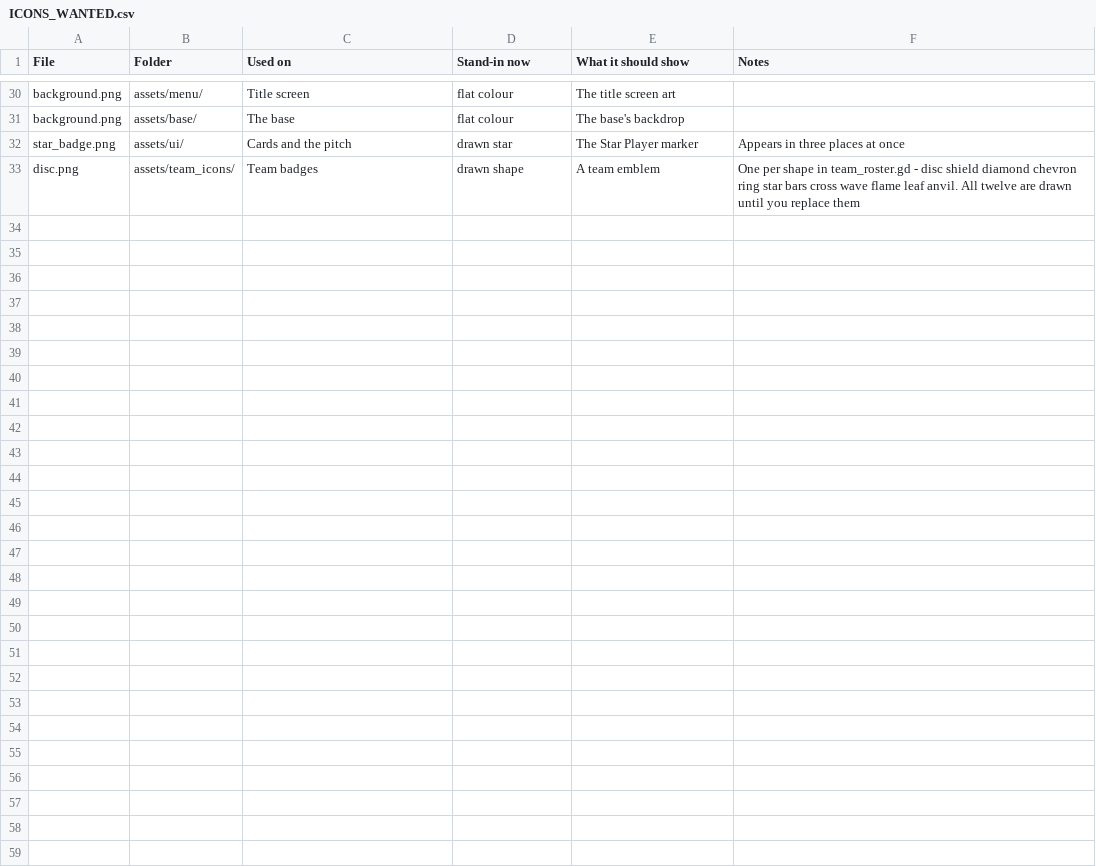
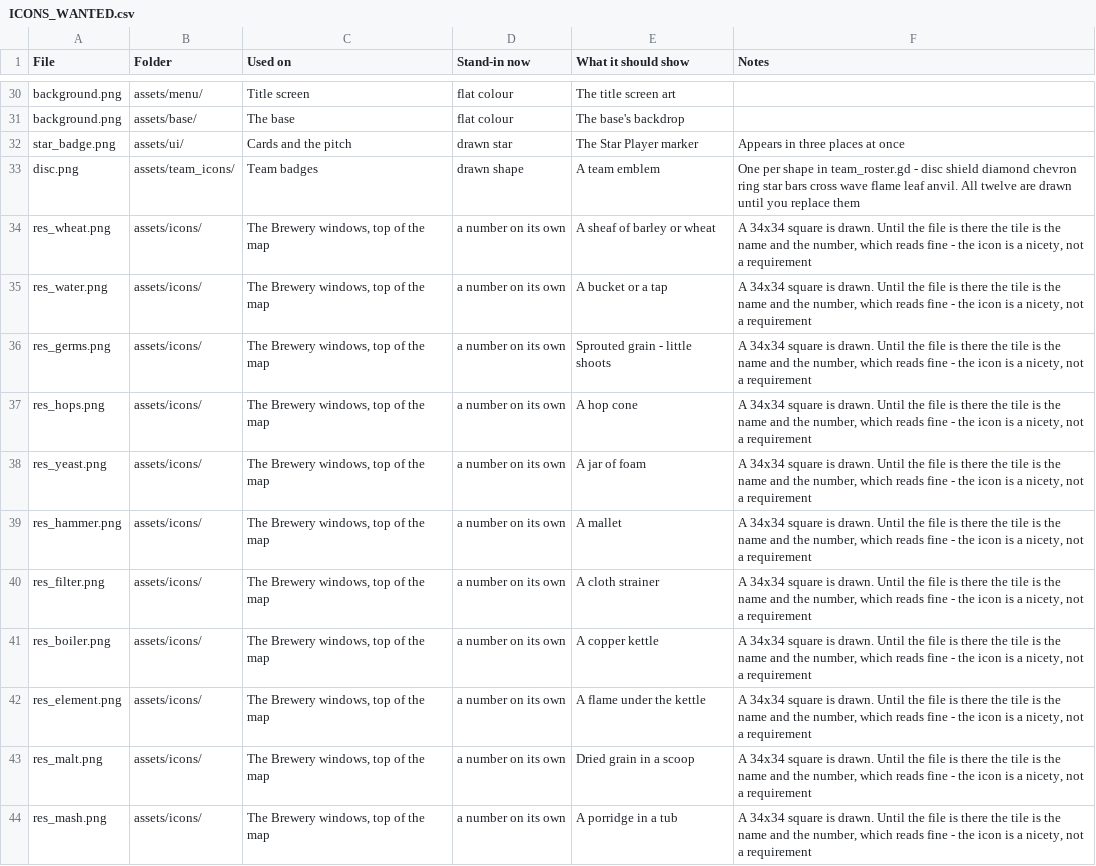
Before and after one commit to SchwartzAnthony/project_sb, a CSV file: data/ICONS_WANTED.csv, drawn as a sheet; only a part is shown, gaps mark what is left out; the diff covers the shown part only.

```diff
--- a/data/ICONS_WANTED.csv
+++ b/data/ICONS_WANTED.csv
@@ -33 +33,12 @@ star_badge.png,assets/ui/,Cards and the pitch,drawn star,The Star Player marker,
 disc.png,assets/team_icons/,Team badges,drawn shape,A team emblem,One per shape in team_roster.gd - disc shield diamond chevron ring star bars cross wave flame leaf anvil. All twelve are drawn until you replace them
+res_wheat.png,assets/icons/,"The Brewery windows, top of the map",a number on its own,A sheaf of barley or wheat,"A 34x34 square is drawn. Until the file is there the tile is the name and the number, which reads fine - the icon is a nicety, not a requirement"
+res_water.png,assets/icons/,"The Brewery windows, top of the map",a number on its own,A bucket or a tap,"A 34x34 square is drawn. Until the file is there the tile is the name and the number, which reads fine - the icon is a nicety, not a requirement"
+res_germs.png,assets/icons/,"The Brewery windows, top of the map",a number on its own,Sprouted grain - little shoots,"A 34x34 square is drawn. Until the file is there the tile is the name and the number, which reads fine - the icon is a nicety, not a requirement"
+res_hops.png,assets/icons/,"The Brewery windows, top of the map",a number on its own,A hop cone,"A 34x34 square is drawn. Until the file is there the tile is the name and the number, which reads fine - the icon is a nicety, not a requirement"
+res_yeast.png,assets/icons/,"The Brewery windows, top of the map",a number on its own,A jar of foam,"A 34x34 square is drawn. Until the file is there the tile is the name and the number, which reads fine - the icon is a nicety, not a requirement"
+res_hammer.png,assets/icons/,"The Brewery windows, top of the map",a number on its own,A mallet,"A 34x34 square is drawn. Until the file is there the tile is the name and the number, which reads fine - the icon is a nicety, not a requirement"
+res_filter.png,assets/icons/,"The Brewery windows, top of the map",a number on its own,A cloth strainer,"A 34x34 square is drawn. Until the file is there the tile is the name and the number, which reads fine - the icon is a nicety, not a requirement"
+res_boiler.png,assets/icons/,"The Brewery windows, top of the map",a number on its own,A copper kettle,"A 34x34 square is drawn. Until the file is there the tile is the name and the number, which reads fine - the icon is a nicety, not a requirement"
+res_element.png,assets/icons/,"The Brewery windows, top of the map",a number on its own,A flame under the kettle,"A 34x34 square is drawn. Until the file is there the tile is the name and the number, which reads fine - the icon is a nicety, not a requirement"
+res_malt.png,assets/icons/,"The Brewery windows, top of the map",a number on its own,Dried grain in a scoop,"A 34x34 square is drawn. Until the file is there the tile is the name and the number, which reads fine - the icon is a nicety, not a requirement"
+res_mash.png,assets/icons/,"The Brewery windows, top of the map",a number on its own,A porridge in a tub,"A 34x34 square is drawn. Until the file is there the tile is the name and the number, which reads fine - the icon is a nicety, not a requirement"
```
Also changed, not shown: 10 added rows elsewhere in this file, data/BreweryResources.csv, data/BrewerySections.csv, 15 other files.
